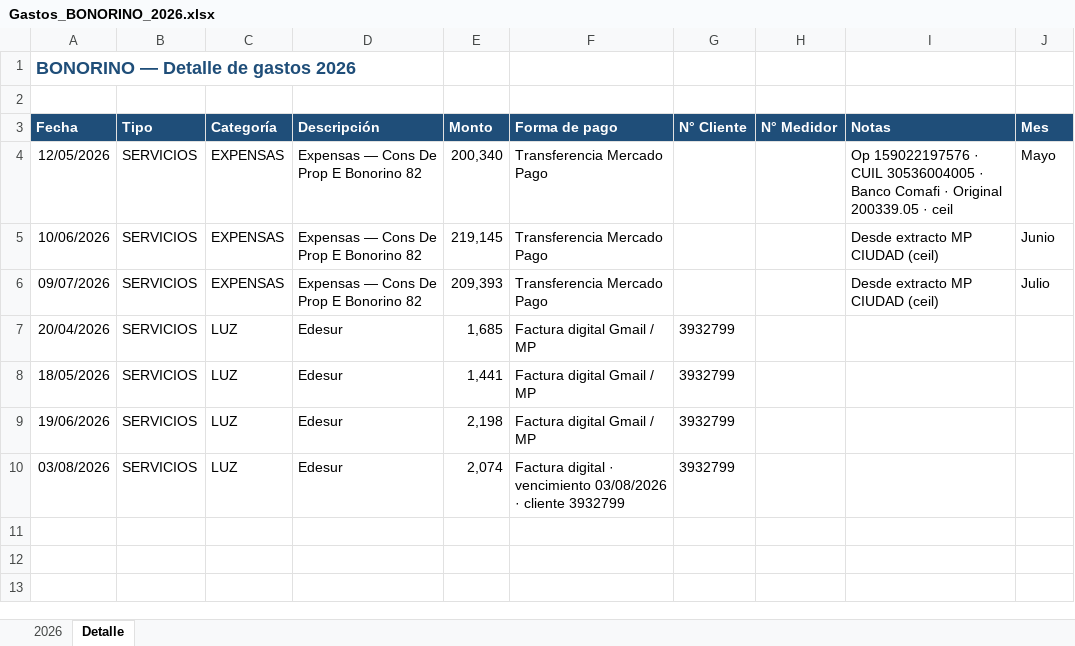
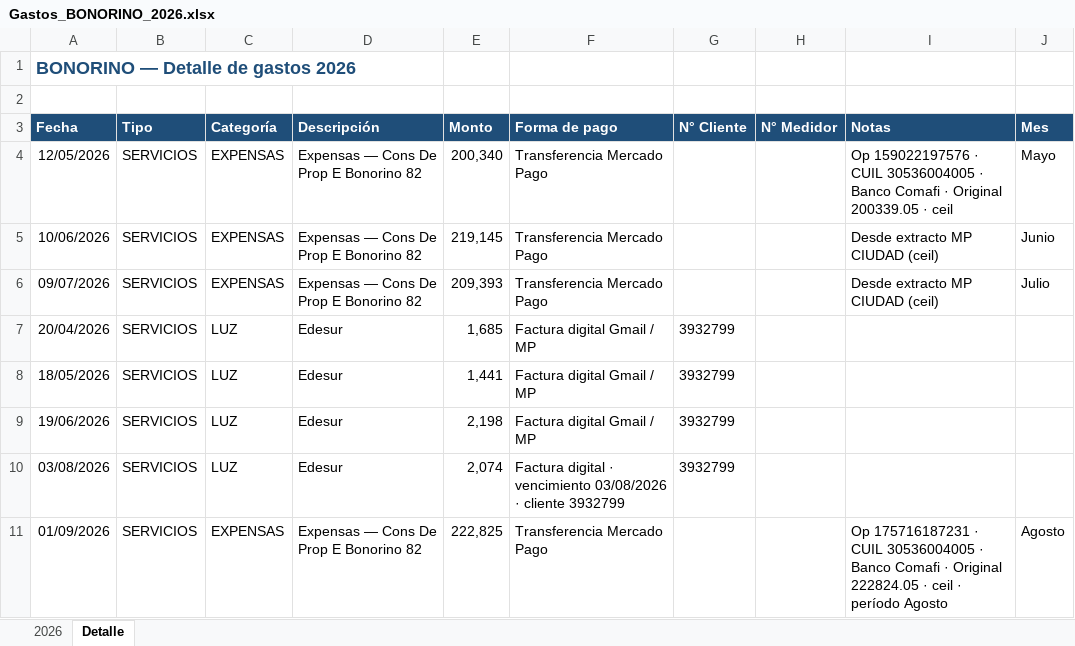
Before and after one commit to solzito148/budget, an Excel workbook: BONORINO/Gastos_BONORINO_2026.xlsx, sheet Detalle, drawn as a sheet; values as stored, in another font and other column widths than the file's, no borders; the diff names each change by its address in the sheet, - before the commit and + after, or states it on an @@ line.

```diff
--- a/BONORINO/Gastos_BONORINO_2026.xlsx (sheet Detalle)
+++ b/BONORINO/Gastos_BONORINO_2026.xlsx (sheet Detalle)
+row 11: 01/09/2026 | SERVICIOS | EXPENSAS | Expensas — Cons De Prop E Bonorino 82 | 222,825 | Transferencia Mercado Pago |  |  | Op 175716187231 · CUIL 30536004005 · Banco Comafi · Original 222824.05 · ceil · período Agosto | Agosto
```
Also changed, not shown: sheet 2026, CIUDAD/Gastos_CIUDAD_1132_2026.xlsx, 3 other files.
